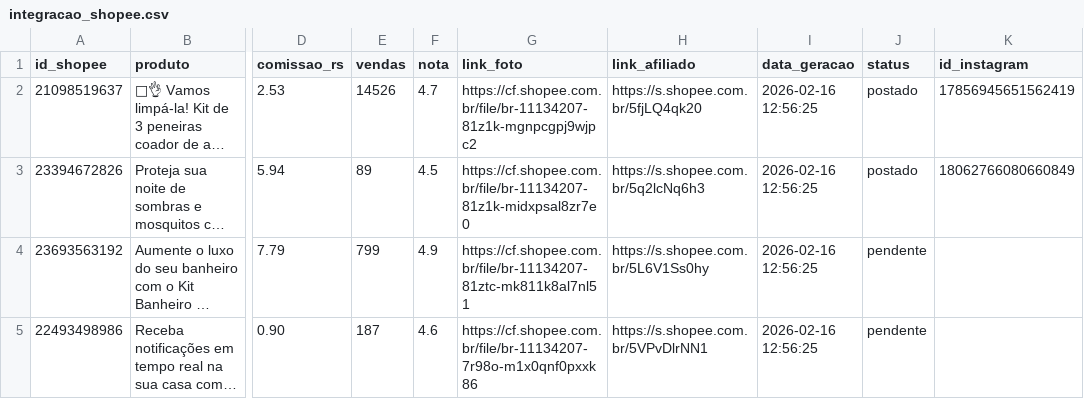
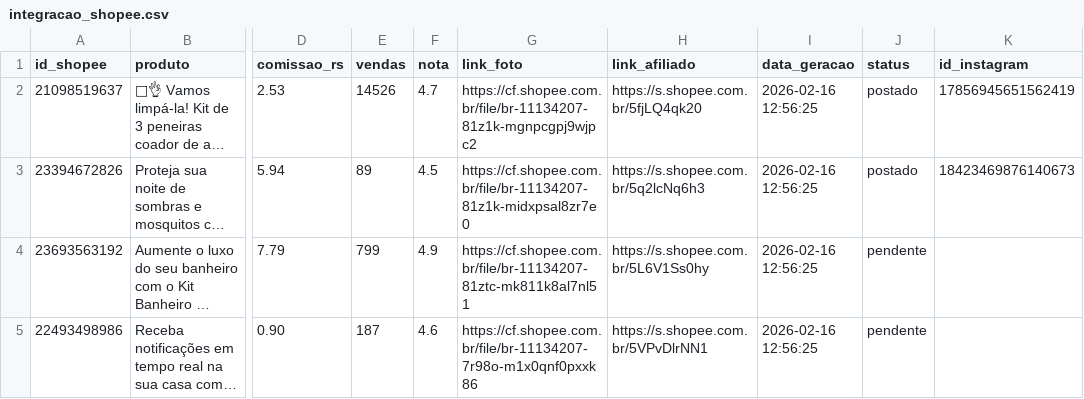
Before and after one commit to consultor-frederico/shopee-auto-ofertas, a CSV file: integracao_shopee.csv, drawn as a sheet; only a part is shown, gaps mark what is left out; long unchanged cells end in …; the diff names each change by its address in the sheet, - before the commit and + after, or states it on an @@ line.

Commit message:
Bot: Vinculando ID do Instagram ao produto

```diff
--- a/integracao_shopee.csv
+++ b/integracao_shopee.csv
-K3 (id_instagram): 18062766080660849
+K3 (id_instagram): 18423469876140673
```
